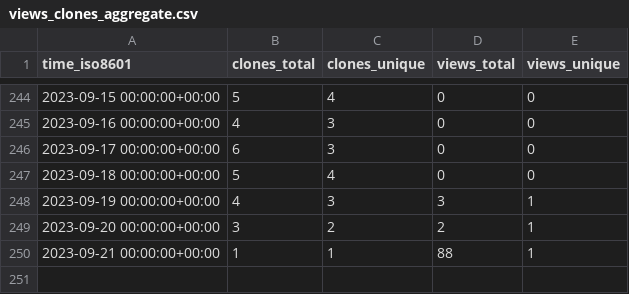
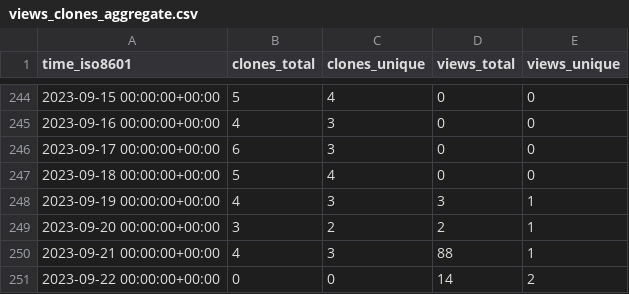
Before and after one commit to dlcgold/muPBWT, a CSV file: dlcgold/muPBWT/ghrs-data/views_clones_aggregate.csv, drawn as a sheet; only a part is shown, gaps mark what is left out.

```diff
--- a/dlcgold/muPBWT/ghrs-data/views_clones_aggregate.csv
+++ b/dlcgold/muPBWT/ghrs-data/views_clones_aggregate.csv
@@ -249,2 +249,3 @@ time_iso8601,clones_total,clones_unique,views_total,views_unique
 2023-09-20 00:00:00+00:00,3,2,2,1
-2023-09-21 00:00:00+00:00,1,1,88,1
+2023-09-21 00:00:00+00:00,4,3,88,1
+2023-09-22 00:00:00+00:00,0,0,14,2
```
Also changed, not shown: 1 other file.
